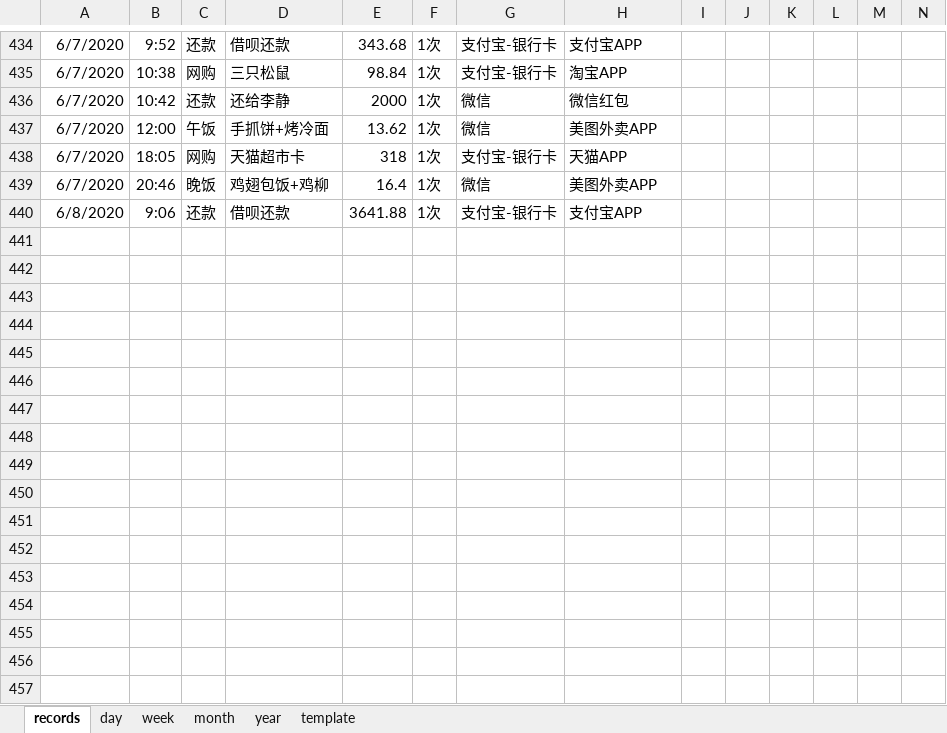
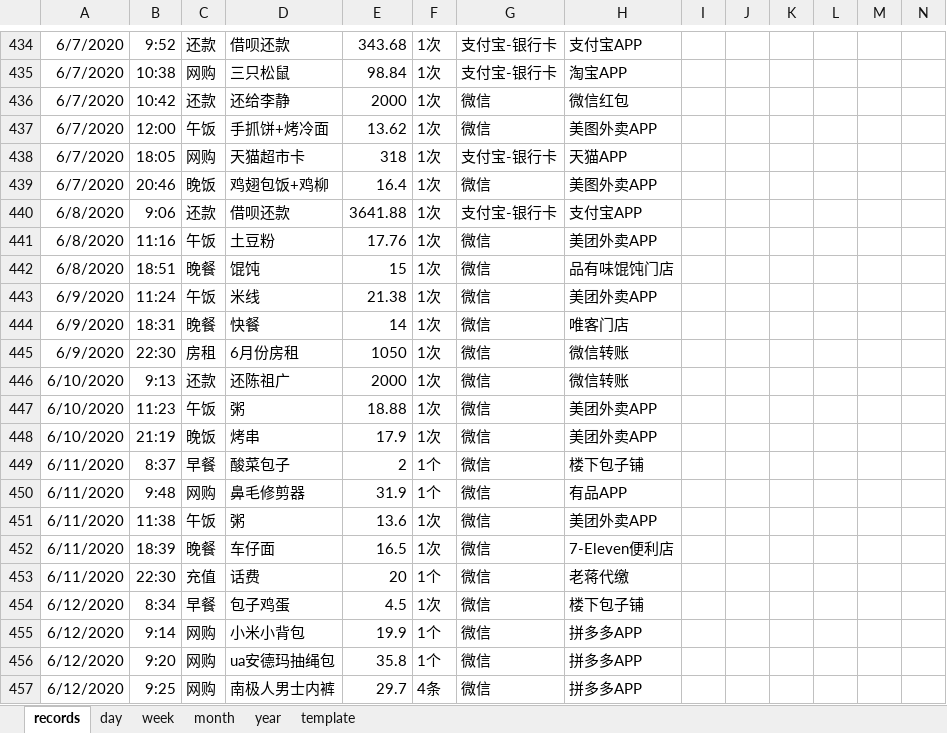
Before and after one commit to Gzhennaxia/Gzhennaxia.github.io, an Excel workbook: source/excel/ledger.xlsx, sheet records, drawn as a sheet; only a part is shown, gaps mark what is left out; values as stored, in another font and other column widths than the file's, no borders; table styles not drawn; rows hold the shown columns only; the diff names each change by its address in the sheet, - before the commit and + after, or states it on an @@ line.

```diff
--- a/source/excel/ledger.xlsx (sheet records)
+++ b/source/excel/ledger.xlsx (sheet records)
+row 441: 6/8/2020 | 11:16 | 午饭 | 土豆粉 | 17.76 | 1次 | 微信 | 美团外卖APP
+row 442: 6/8/2020 | 18:51 | 晚餐 | 馄饨 | 15 | 1次 | 微信 | 品有味馄饨门店
+row 443: 6/9/2020 | 11:24 | 午饭 | 米线 | 21.38 | 1次 | 微信 | 美团外卖APP
+row 444: 6/9/2020 | 18:31 | 晚餐 | 快餐 | 14 | 1次 | 微信 | 唯客门店
+row 445: 6/9/2020 | 22:30 | 房租 | 6月份房租 | 1050 | 1次 | 微信 | 微信转账
+row 446: 6/10/2020 | 9:13 | 还款 | 还陈祖广 | 2000 | 1次 | 微信 | 微信转账
+row 447: 6/10/2020 | 11:23 | 午饭 | 粥 | 18.88 | 1次 | 微信 | 美团外卖APP
+row 448: 6/10/2020 | 21:19 | 晚饭 | 烤串 | 17.9 | 1次 | 微信 | 美团外卖APP
+row 449: 6/11/2020 | 8:37 | 早餐 | 酸菜包子 | 2 | 1个 | 微信 | 楼下包子铺
+row 450: 6/11/2020 | 9:48 | 网购 | 鼻毛修剪器 | 31.9 | 1个 | 微信 | 有品APP
+row 451: 6/11/2020 | 11:38 | 午饭 | 粥 | 13.6 | 1次 | 微信 | 美团外卖APP
+row 452: 6/11/2020 | 18:39 | 晚餐 | 车仔面 | 16.5 | 1次 | 微信 | 7-Eleven便利店
+row 453: 6/11/2020 | 22:30 | 充值 | 话费 | 20 | 1个 | 微信 | 老蒋代缴
+row 454: 6/12/2020 | 8:34 | 早餐 | 包子鸡蛋 | 4.5 | 1次 | 微信 | 楼下包子铺
+row 455: 6/12/2020 | 9:14 | 网购 | 小米小背包 | 19.9 | 1个 | 微信 | 拼多多APP
+row 456: 6/12/2020 | 9:20 | 网购 | ua安德玛抽绳包 | 35.8 | 1个 | 微信 | 拼多多APP
+row 457: 6/12/2020 | 9:25 | 网购 | 南极人男士内裤 | 29.7 | 4条 | 微信 | 拼多多APP
```
Also changed, not shown: formulas that keep their value, source/excel/Abstinence.xlsx, 1 other file.
